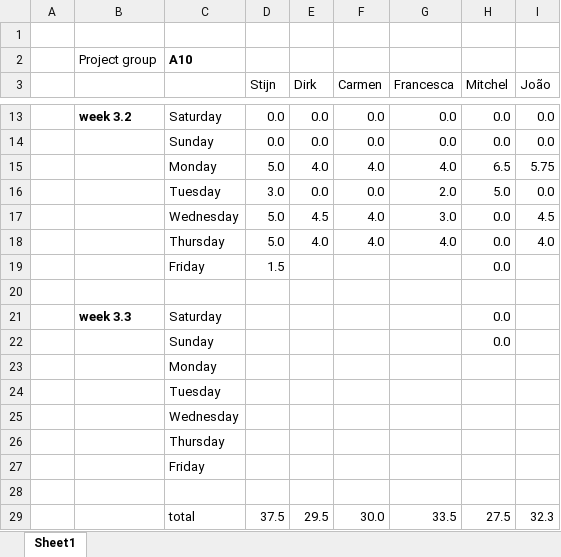
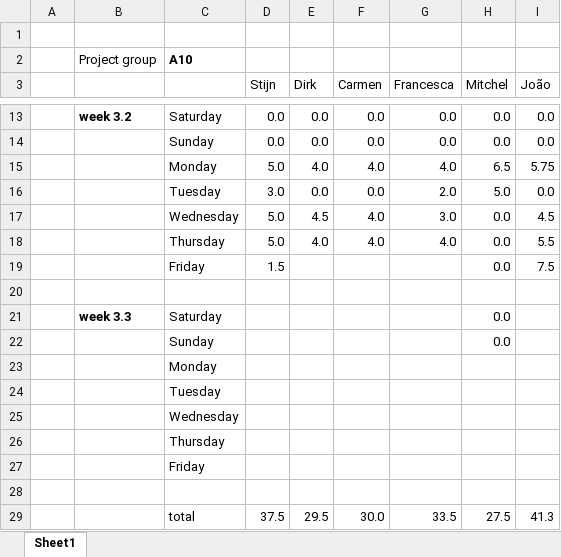
Before and after one commit to argenz/SVV-A10, an Excel workbook: HourRegistration_A10.xlsx, sheet Sheet1, drawn as a sheet; only a part is shown, gaps mark what is left out; values as stored, in another font and other column widths than the file's, no borders; the diff names each change by its address in the sheet, - before the commit and + after, or states it on an @@ line.

Commit message:
joao hours

```diff
--- a/HourRegistration_A10.xlsx (sheet Sheet1)
+++ b/HourRegistration_A10.xlsx (sheet Sheet1)
-I18 (João): 4.0
+I18 (João): 5.5
-I19 (João): (empty)
+I19 (João): 7.5
-I29 (João): 32.3
+I29 (João): 41.3
```
